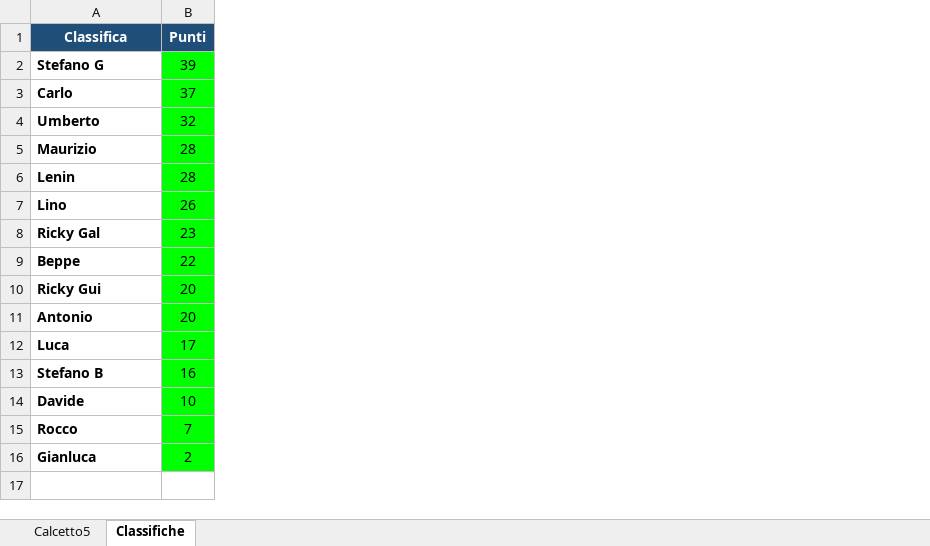
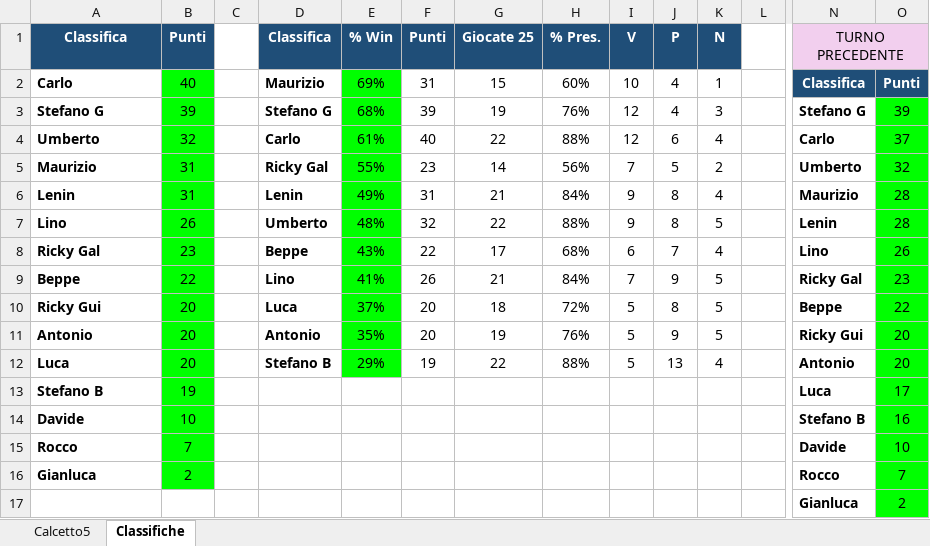
Before and after one commit to GitGabu/GitGabuFolderRemoto, an Excel workbook: Classifiche_Calcetto.xlsm, sheet Classifiche, drawn as a sheet; only a part is shown, gaps mark what is left out; values as stored, in another font and other column widths than the file's, no borders; charts and pictures not drawn; removed rows and columns are numbered as before the commit, all else as after; rows hold the shown columns only; the diff covers the shown part only; the diff names each change by its address in the sheet, - before the commit and + after, or states it on an @@ line.

Commit message:
Add files via upload
aggiunta turno precedente

```diff
--- a/Classifiche_Calcetto.xlsm (sheet Classifiche)
+++ b/Classifiche_Calcetto.xlsm (sheet Classifiche)
+column B, rows 2-16: 40 | 39 | 32 | 31 | 31 | 26 | 23 | 22 | 20 | 20 | 20 | 19 | 10 | 7 | 2
+column C, empty
+column D, rows 2-12: Maurizio | Stefano G | Carlo | Ricky Gal | Lenin | Umberto | Beppe | Lino | Luca | Antonio | Stefano B
+column E, rows 2-12: 69% | 68% | 61% | 55% | 49% | 48% | 43% | 41% | 37% | 35% | 29%
+column F, rows 2-12: 31 | 39 | 40 | 23 | 31 | 32 | 22 | 26 | 20 | 20 | 19
+column G, rows 2-12: 15 | 19 | 22 | 14 | 21 | 22 | 17 | 21 | 18 | 19 | 22
+column H, rows 2-12: 60% | 76% | 88% | 56% | 84% | 88% | 68% | 84% | 72% | 76% | 88%
+column I, rows 2-12: 10 | 12 | 12 | 7 | 9 | 9 | 6 | 7 | 5 | 5 | 5
+column J, rows 2-12: 4 | 4 | 6 | 5 | 8 | 8 | 7 | 9 | 8 | 9 | 13
+column K, rows 2-12: 1 | 3 | 4 | 2 | 4 | 5 | 4 | 5 | 5 | 5 | 4
+column L, empty
+column N, rows 2-16: Classifica | Stefano G | Carlo | Umberto | Maurizio | Lenin | Lino | Ricky Gal | Beppe | Ricky Gui | Antonio | Luca | Stefano B | Davide | Rocco
+row 1: Classifica | Punti |  | Classifica | % Win | Punti | Giocate 25 | % Pres. | V | P | N |  | TURNO PRECEDENTE
-A2: Classifica
+A2: Carlo
@@ A2 fill: #1F4E78 → none, text colour: #FFFFFF → black, alignment: center → left @@
-A4: Carlo
+A4: Umberto
-A5: Umberto
+A5: Maurizio
-A6: Maurizio
+A6: Lenin
-A7: Lenin
+A7: Lino
-A8: Lino
+A8: Ricky Gal
-A9: Ricky Gal
+A9: Beppe
-A10: Beppe
+A10: Ricky Gui
-A11: Ricky Gui
+A11: Antonio
-A12: Antonio
+A12: Luca
-A13: Luca
+A13: Stefano B
-row 13: Stefano B | 16
-O14: 10
+O14: 16
-O15: 7
+O15: 10
-O16: 2
+O16: 7
+row 17:  |  |  |  |  |  |  |  |  |  |  |  | Gianluca | 2
```
Also changed, not shown: 1 added column elsewhere in this sheet, sheet Calcetto5, charts or pictures.
